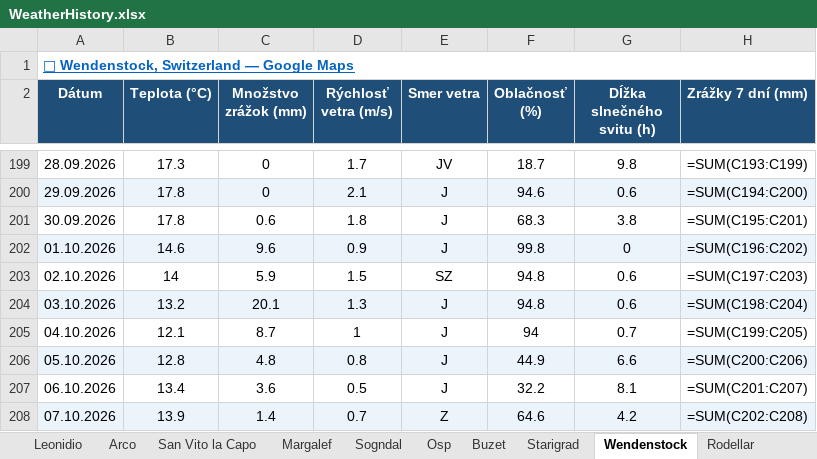
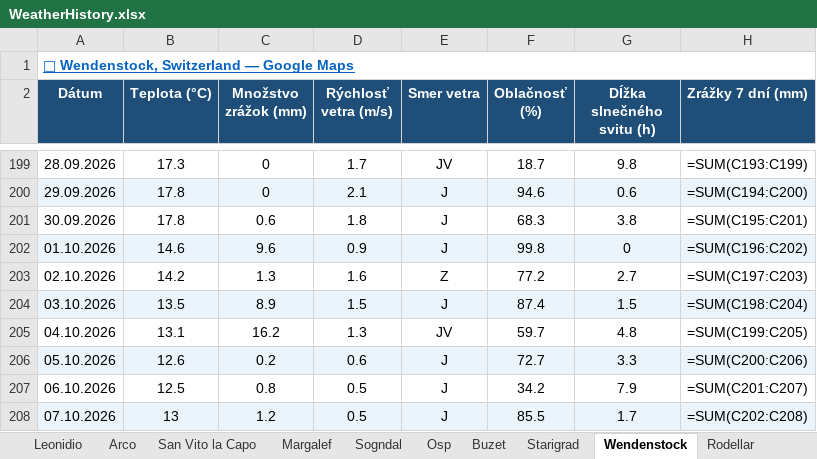
Before and after one commit to slavo1976/AgentWeather, an Excel workbook: WeatherHistory.xlsx, sheet Wendenstock, drawn as a sheet; only a part is shown, gaps mark what is left out; values as stored, in another font and other column widths than the file's, no borders; formulas without a stored value are shown as written; the diff covers the shown part only; the diff names each change by its address in the sheet, - before the commit and + after, or states it on an @@ line.

```diff
--- a/WeatherHistory.xlsx (sheet Wendenstock)
+++ b/WeatherHistory.xlsx (sheet Wendenstock)
-B203 (Teplota (°C)): 14
+B203 (Teplota (°C)): 14.2
-C203 (Množstvo zrážok (mm)): 5.9
+C203 (Množstvo zrážok (mm)): 1.3
-D203 (Rýchlosť vetra (m/s)): 1.5
+D203 (Rýchlosť vetra (m/s)): 1.6
-E203 (Smer vetra): SZ
+E203 (Smer vetra): Z
-F203 (Oblačnosť (%)): 94.8
+F203 (Oblačnosť (%)): 77.2
-G203 (Dĺžka slnečného svitu (h)): 0.6
+G203 (Dĺžka slnečného svitu (h)): 2.7
-B204 (Teplota (°C)): 13.2
+B204 (Teplota (°C)): 13.5
-C204 (Množstvo zrážok (mm)): 20.1
+C204 (Množstvo zrážok (mm)): 8.9
-D204 (Rýchlosť vetra (m/s)): 1.3
+D204 (Rýchlosť vetra (m/s)): 1.5
-F204 (Oblačnosť (%)): 94.8
+F204 (Oblačnosť (%)): 87.4
-G204 (Dĺžka slnečného svitu (h)): 0.6
+G204 (Dĺžka slnečného svitu (h)): 1.5
-B205 (Teplota (°C)): 12.1
+B205 (Teplota (°C)): 13.1
-C205 (Množstvo zrážok (mm)): 8.7
+C205 (Množstvo zrážok (mm)): 16.2
-D205 (Rýchlosť vetra (m/s)): 1
+D205 (Rýchlosť vetra (m/s)): 1.3
-E205 (Smer vetra): J
+E205 (Smer vetra): JV
-F205 (Oblačnosť (%)): 94
+F205 (Oblačnosť (%)): 59.7
-G205 (Dĺžka slnečného svitu (h)): 0.7
+G205 (Dĺžka slnečného svitu (h)): 4.8
-B206 (Teplota (°C)): 12.8
+B206 (Teplota (°C)): 12.6
-C206 (Množstvo zrážok (mm)): 4.8
+C206 (Množstvo zrážok (mm)): 0.2
-D206 (Rýchlosť vetra (m/s)): 0.8
+D206 (Rýchlosť vetra (m/s)): 0.6
-F206 (Oblačnosť (%)): 44.9
+F206 (Oblačnosť (%)): 72.7
-G206 (Dĺžka slnečného svitu (h)): 6.6
+G206 (Dĺžka slnečného svitu (h)): 3.3
-B207 (Teplota (°C)): 13.4
+B207 (Teplota (°C)): 12.5
-C207 (Množstvo zrážok (mm)): 3.6
+C207 (Množstvo zrážok (mm)): 0.8
-F207 (Oblačnosť (%)): 32.2
+F207 (Oblačnosť (%)): 34.2
-G207 (Dĺžka slnečného svitu (h)): 8.1
+G207 (Dĺžka slnečného svitu (h)): 7.9
-B208 (Teplota (°C)): 13.9
+B208 (Teplota (°C)): 13
-C208 (Množstvo zrážok (mm)): 1.4
+C208 (Množstvo zrážok (mm)): 1.2
-D208 (Rýchlosť vetra (m/s)): 0.7
+D208 (Rýchlosť vetra (m/s)): 0.5
-E208 (Smer vetra): Z
+E208 (Smer vetra): J
-F208 (Oblačnosť (%)): 64.6
+F208 (Oblačnosť (%)): 85.5
-G208 (Dĺžka slnečného svitu (h)): 4.2
+G208 (Dĺžka slnečného svitu (h)): 1.7
```
Also changed, not shown: 1 added row elsewhere in this sheet, sheet Rodellar, sheet Margalef, sheet Kalymnos, sheet Sogndal, sheet San Vito la Capo, sheet Krpcovo, 13 more sheets.
